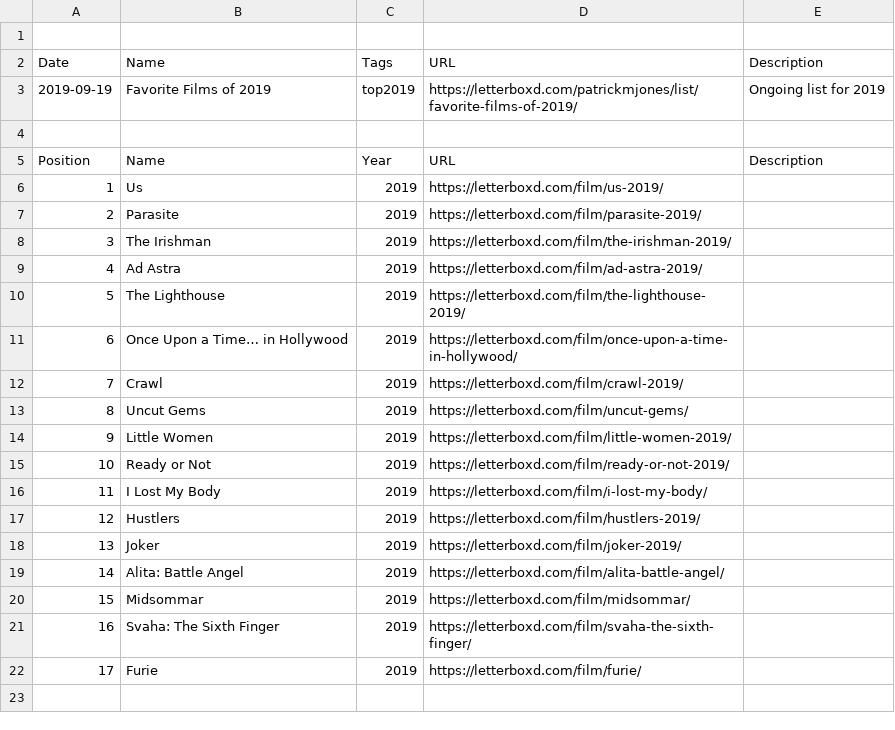
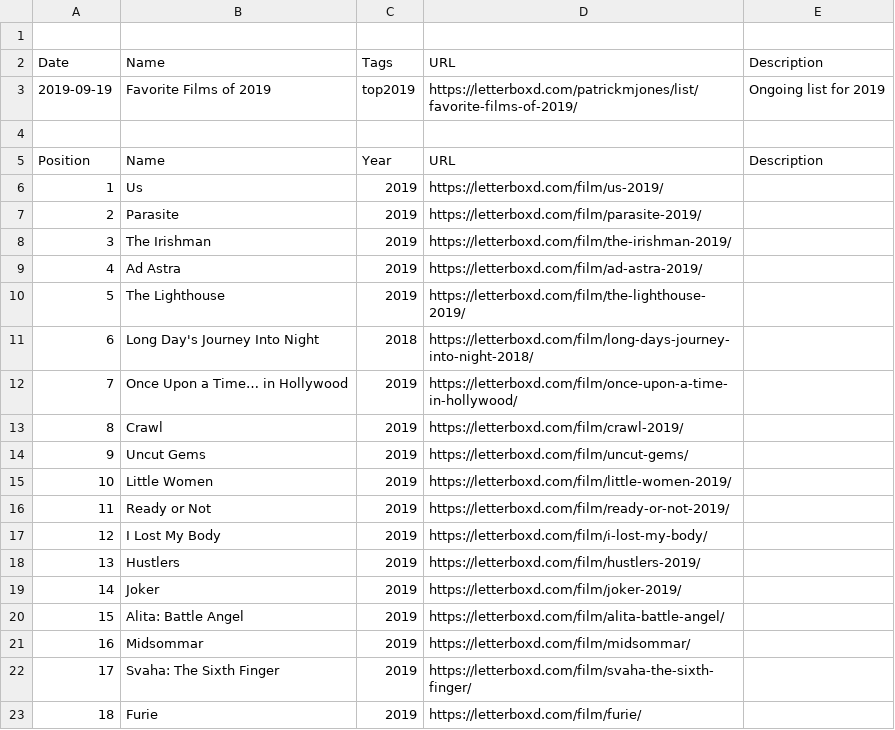
Before and after one commit to patrickmjones/letterboxd-data, a CSV file: lists/favorite-films-of-2019.csv, drawn as a sheet; addresses are those after the commit; the diff names each change by its address in the sheet, - before the commit and + after, or states it on an @@ line.

```diff
--- a/lists/favorite-films-of-2019.csv
+++ b/lists/favorite-films-of-2019.csv
+row 11: 6 | Long Day's Journey Into Night | 2018 | https://letterboxd.com/film/long-days-journey-into-night-2018/
@@ column A renumbered from row 12 down @@
```
Also changed, not shown: comments.csv, lists/favorite-films-of-2020.csv, 6 other files.
